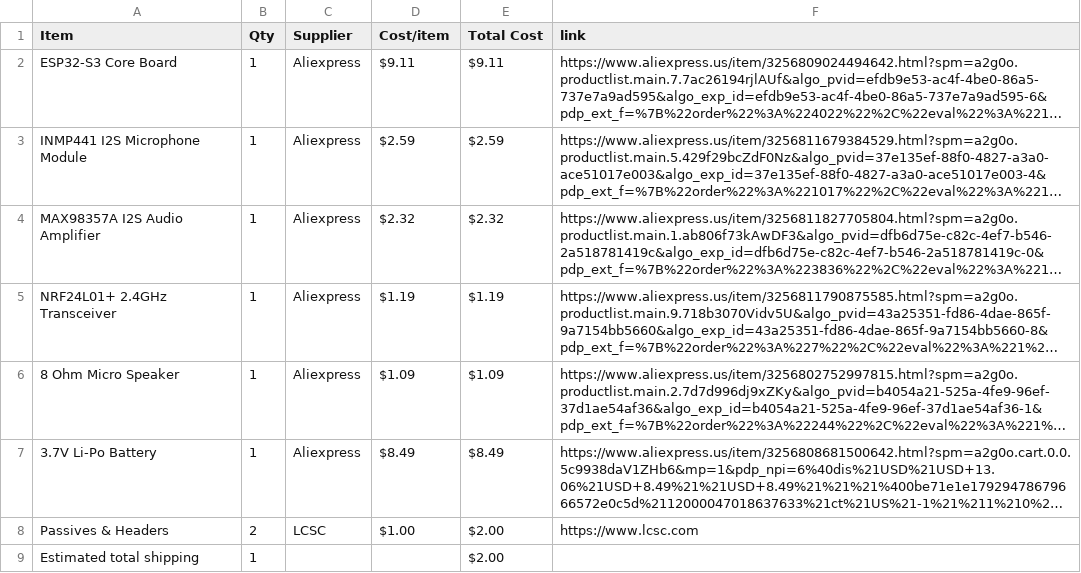
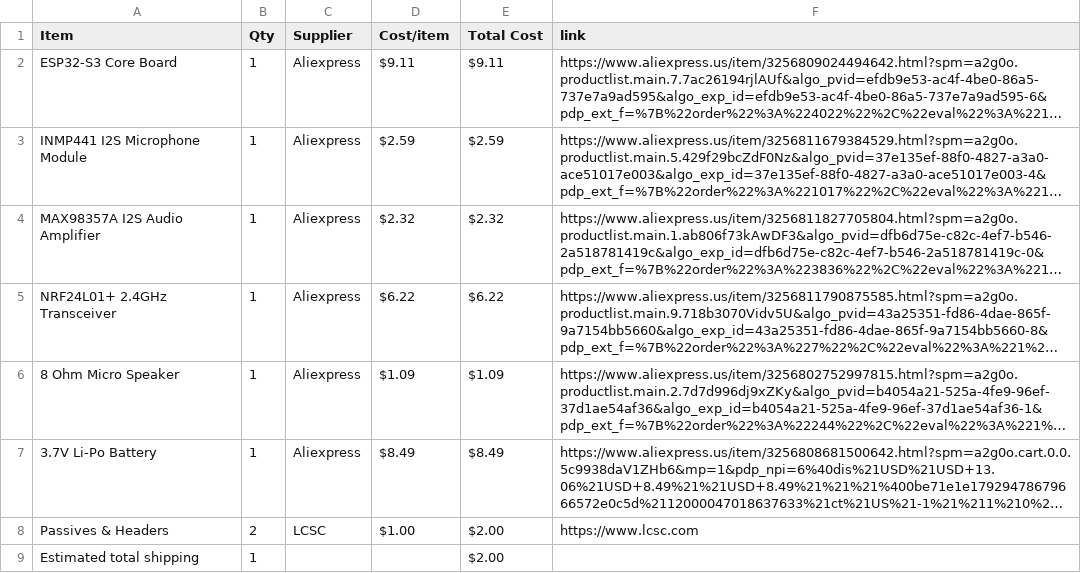
Before and after one commit to itsnobel/AeroBadge, a CSV file: BOM.csv, drawn as a sheet; long unchanged cells end in …; the diff names each change by its address in the sheet, - before the commit and + after, or states it on an @@ line.

Commit message:
Sync AeroBadge from Half Life

```diff
--- a/BOM.csv
+++ b/BOM.csv
-D5 (Cost/item): $1.19
+D5 (Cost/item): $6.22
-E5 (Total Cost): $1.19
+E5 (Total Cost): $6.22
```
